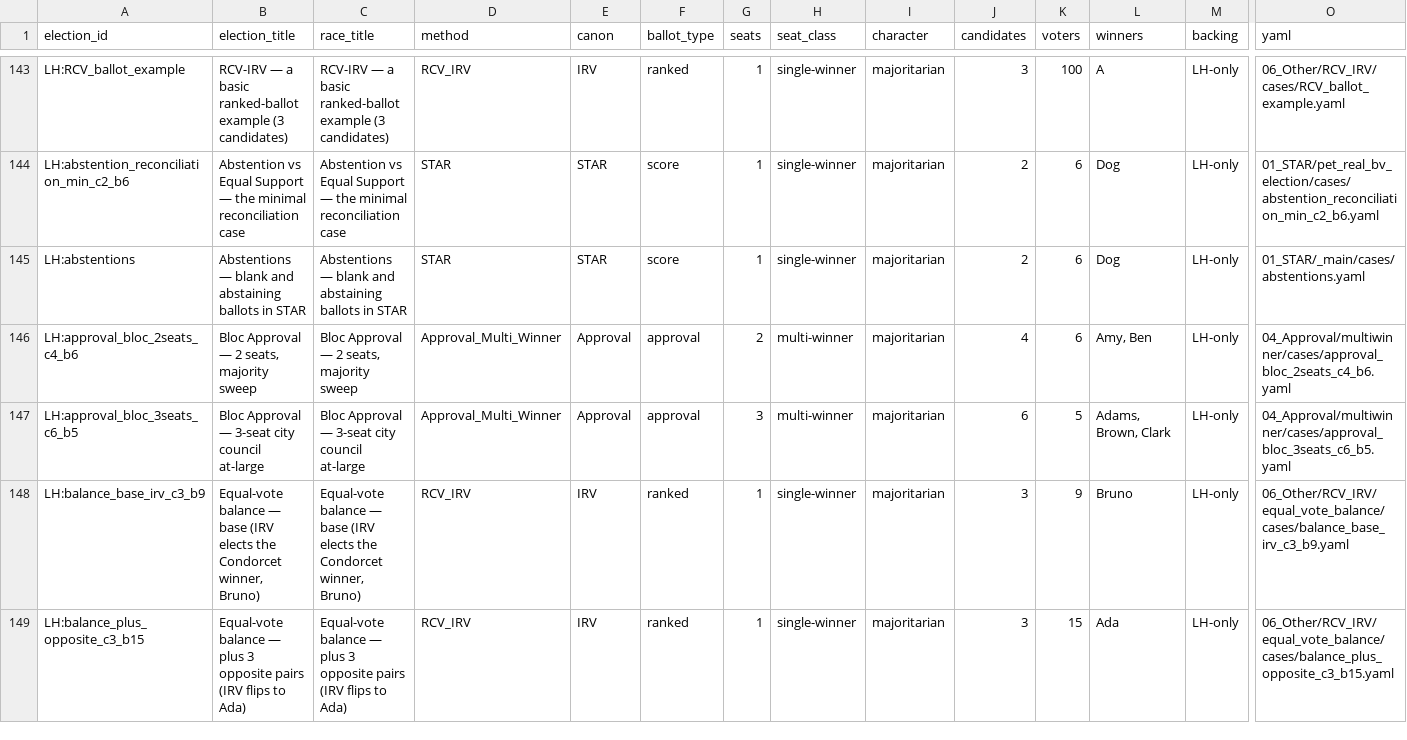
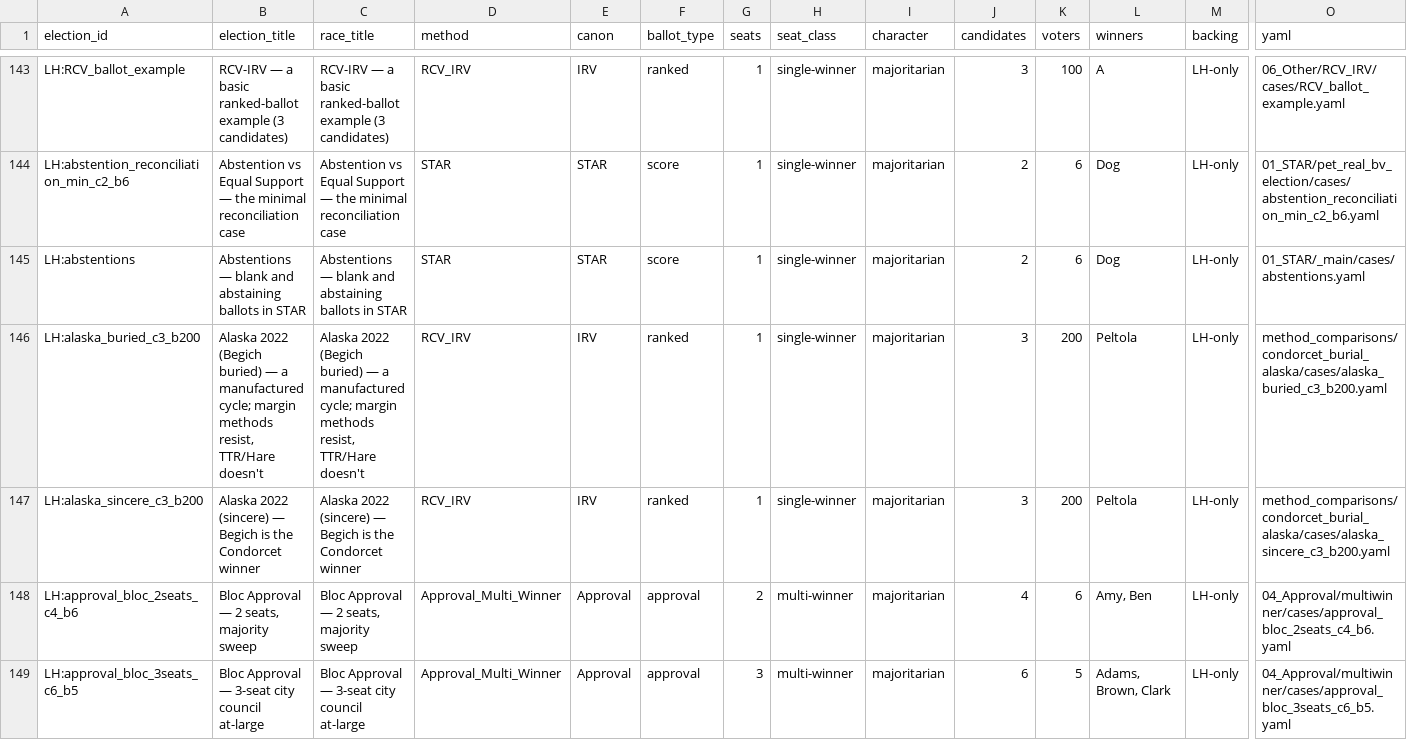
Before and after one commit to masiarek/star-voting-library, a CSV file: 00_start_here/YAML_test_case_index/races.csv, drawn as a sheet; only a part is shown, gaps mark what is left out; the shorter side is filled out with more unchanged rows; rows hold the shown columns only; the diff names each change by its address in the sheet, - before the commit and + after, or states it on an @@ line.

```diff
--- a/00_start_here/YAML_test_case_index/races.csv
+++ b/00_start_here/YAML_test_case_index/races.csv
+row 146: LH:alaska_buried_c3_b200 | Alaska 2022 (Begich buried) — a manufactured cycle; margin methods resist, TTR/Hare doesn't | Alaska 2022 (Begich buried) — a manufactured cycle; margin methods resist, TTR/Hare doesn't | RCV_IRV | IRV | ranked | 1 | single-winner | majoritarian | 3 | 200 | Peltola | LH-only | method_comparisons/condorcet_burial_alaska/cases/alaska_buried_c3_b200.yaml
+row 147: LH:alaska_sincere_c3_b200 | Alaska 2022 (sincere) — Begich is the Condorcet winner | Alaska 2022 (sincere) — Begich is the Condorcet winner | RCV_IRV | IRV | ranked | 1 | single-winner | majoritarian | 3 | 200 | Peltola | LH-only | method_comparisons/condorcet_burial_alaska/cases/alaska_sincere_c3_b200.yaml
```
Also changed, not shown: 00_start_here/YAML_test_case_index/elections.csv, 11 other files.
